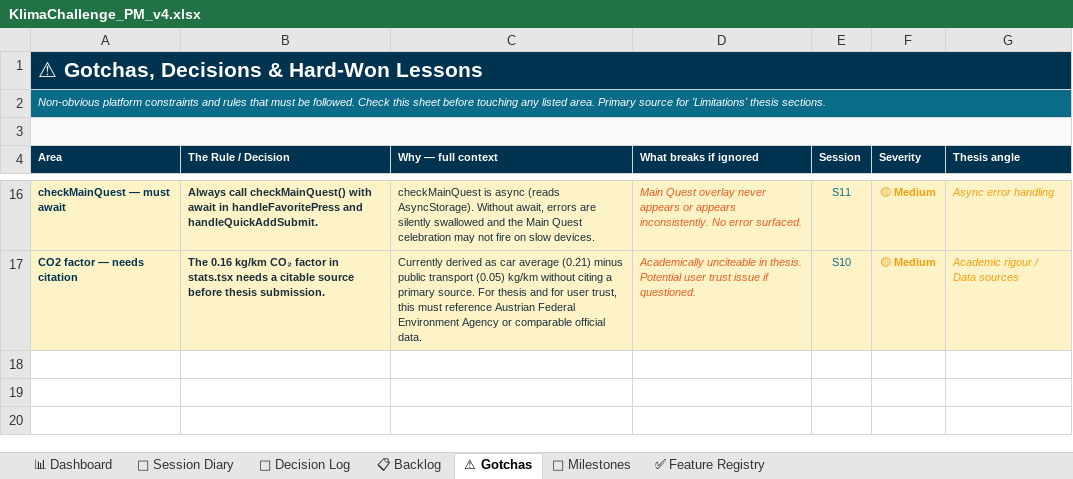
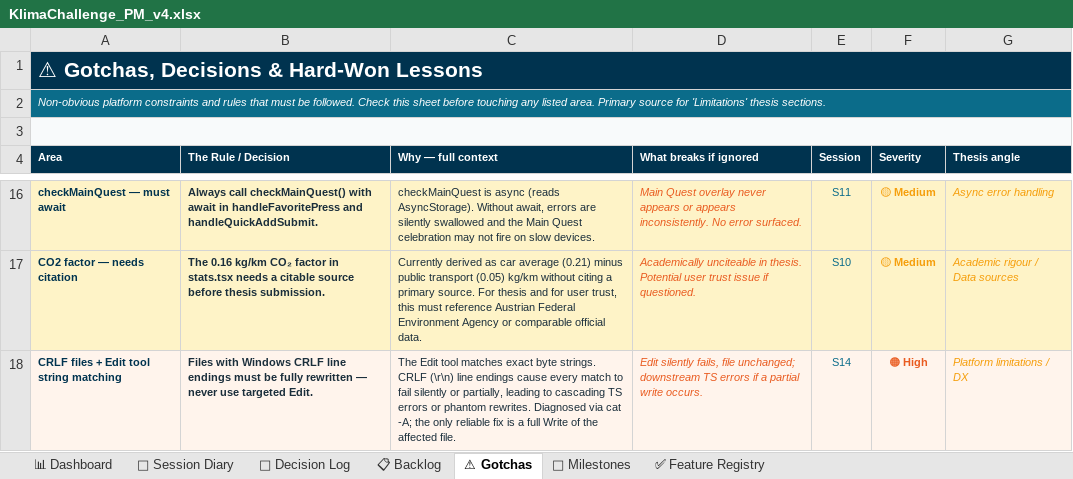
Before and after one commit to HereggerGabriel/KlimaChallenge, an Excel workbook: KlimaChallenge_PM_v4.xlsx, sheet ⚠ Gotchas, drawn as a sheet; only a part is shown, gaps mark what is left out; values as stored, in another font and other column widths than the file's, no borders; the diff names each change by its address in the sheet, - before the commit and + after, or states it on an @@ line.

```diff
--- a/KlimaChallenge_PM_v4.xlsx (sheet ⚠ Gotchas)
+++ b/KlimaChallenge_PM_v4.xlsx (sheet ⚠ Gotchas)
+row 18: CRLF files + Edit tool string matching | Files with Windows CRLF line endings must be fully rewritten — never use targeted Edit. | The Edit tool matches exact byte strings. CRLF (\r\n) line endings cause every match to fail silently or partially, leading to cascading TS errors or phantom rewrites. Diagnosed via cat -A; the only reliable fix is a full Write of the affected file. | Edit silently fails, file unchanged; downstream TS errors if a partial write occurs. | S14 | 🟠 High | Platform limitations / DX
```
Also changed, not shown: sheet 📊 Dashboard, sheet 📓 Session Diary, sheet 📋 Backlog, 17 other files.
